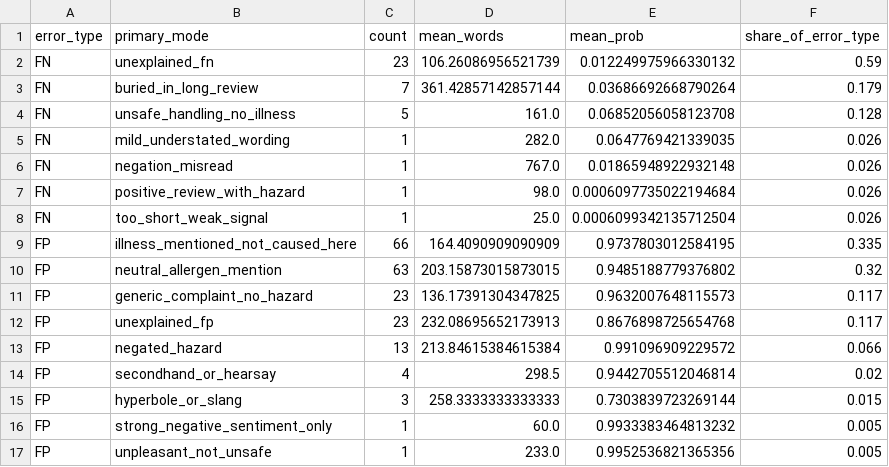
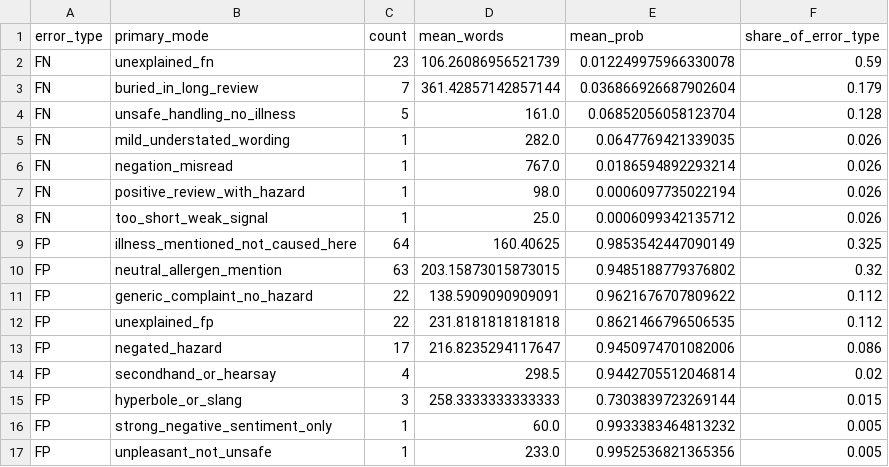
Before and after one commit to irisk29/food_saftey_compass, a CSV file: results/error_analysis_deberta_gold_llm_label_fresh_holdout_summary.csv, drawn as a sheet.

```diff
--- a/results/error_analysis_deberta_gold_llm_label_fresh_holdout_summary.csv
+++ b/results/error_analysis_deberta_gold_llm_label_fresh_holdout_summary.csv
@@ -1,14 +1,14 @@
 error_type,primary_mode,count,mean_words,mean_prob,share_of_error_type
-FN,unexplained_fn,23,106.26086956521739,0.012249975966330132,0.59
-FN,buried_in_long_review,7,361.42857142857144,0.03686692668790264,0.179
-FN,unsafe_handling_no_illness,5,161.0,0.06852056058123708,0.128
+FN,unexplained_fn,23,106.26086956521739,0.012249975966330078,0.59
+FN,buried_in_long_review,7,361.42857142857144,0.036866926687902604,0.179
+FN,unsafe_handling_no_illness,5,161.0,0.06852056058123704,0.128
 FN,mild_understated_wording,1,282.0,0.0647769421339035,0.026
-FN,negation_misread,1,767.0,0.01865948922932148,0.026
-FN,positive_review_with_hazard,1,98.0,0.0006097735022194684,0.026
-FN,too_short_weak_signal,1,25.0,0.0006099342135712504,0.026
-FP,illness_mentioned_not_caused_here,66,164.4090909090909,0.9737803012584195,0.335
+FN,negation_misread,1,767.0,0.0186594892293214,0.026
+FN,positive_review_with_hazard,1,98.0,0.0006097735022194,0.026
+FN,too_short_weak_signal,1,25.0,0.0006099342135712,0.026
+FP,illness_mentioned_not_caused_here,64,160.40625,0.9853542447090149,0.325
 FP,neutral_allergen_mention,63,203.15873015873015,0.9485188779376802,0.32
-FP,generic_complaint_no_hazard,23,136.17391304347825,0.9632007648115573,0.117
-FP,unexplained_fp,23,232.08695652173913,0.8676898725654768,0.117
-FP,negated_hazard,13,213.84615384615384,0.991096909229572,0.066
+FP,generic_complaint_no_hazard,22,138.5909090909091,0.9621676707809622,0.112
+FP,unexplained_fp,22,231.8181818181818,0.8621466796506535,0.112
+FP,negated_hazard,17,216.8235294117647,0.9450974701082006,0.086
 FP,secondhand_or_hearsay,4,298.5,0.9442705512046814,0.02
```
Also changed, not shown: results/error_analysis_deberta_gold_llm_label_fresh_holdout_detail.csv, results/error_analysis_deberta_heuristic_label_test_split_detail.csv, 19 other files.
